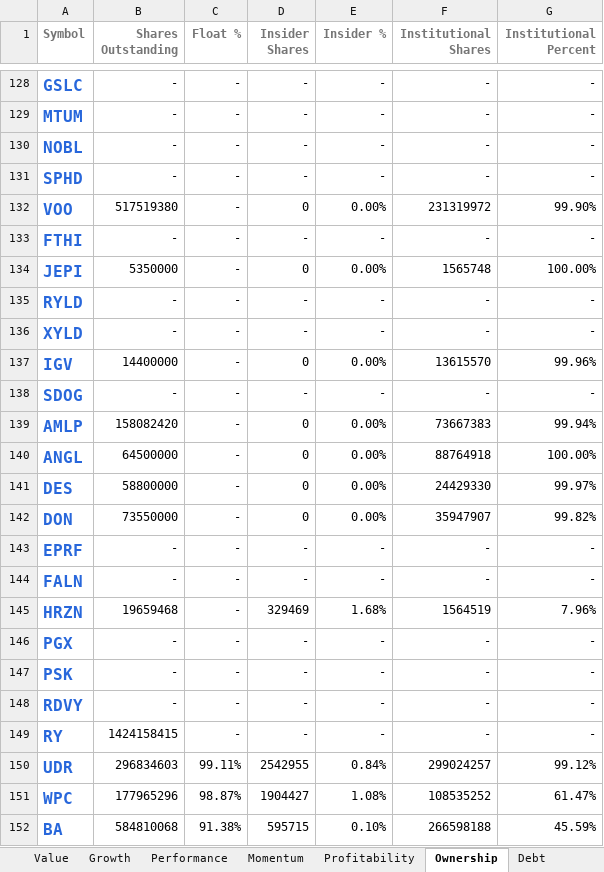
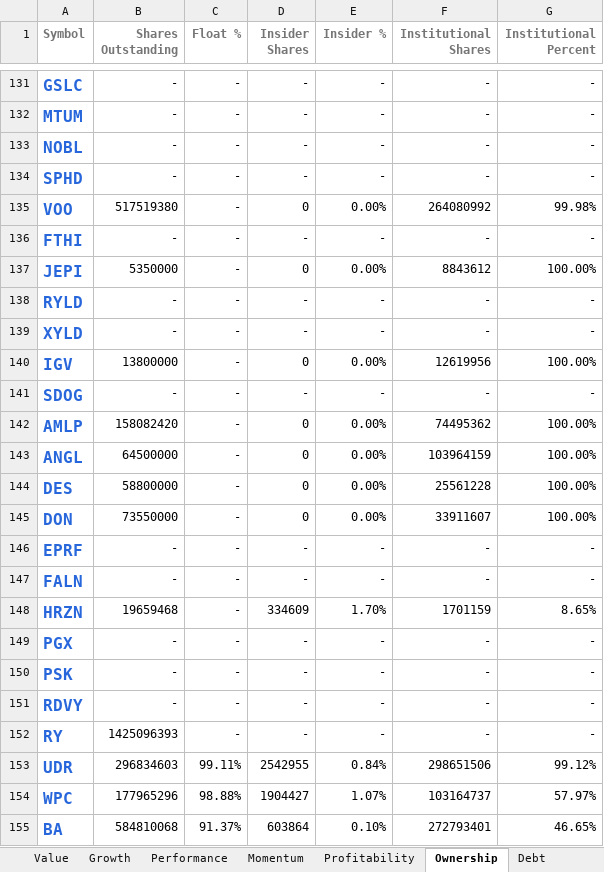
Before and after one commit to mucolon/opt-portfolio, an Excel workbook: data/Stocks.xlsx, sheet Ownership, drawn as a sheet; only a part is shown, gaps mark what is left out; values as stored, in another font and other column widths than the file's, no borders; conditional formats and table styles not drawn; addresses are those after the commit; the diff covers the shown part only; the diff names each change by its address in the sheet, - before the commit and + after, or states it on an @@ line.

```diff
--- a/data/Stocks.xlsx (sheet Ownership)
+++ b/data/Stocks.xlsx (sheet Ownership)
-F135 (Institutional Shares): 231319972
+F135 (Institutional Shares): 264080992
-G135 (Institutional Percent): 99.90%
+G135 (Institutional Percent): 99.98%
-F137 (Institutional Shares): 1565748
+F137 (Institutional Shares): 8843612
-B140 (Shares Outstanding): 14400000
+B140 (Shares Outstanding): 13800000
-F140 (Institutional Shares): 13615570
+F140 (Institutional Shares): 12619956
-G140 (Institutional Percent): 99.96%
+G140 (Institutional Percent): 100.00%
-F142 (Institutional Shares): 73667383
+F142 (Institutional Shares): 74495362
-G142 (Institutional Percent): 99.94%
+G142 (Institutional Percent): 100.00%
-F143 (Institutional Shares): 88764918
+F143 (Institutional Shares): 103964159
-F144 (Institutional Shares): 24429330
+F144 (Institutional Shares): 25561228
-G144 (Institutional Percent): 99.97%
+G144 (Institutional Percent): 100.00%
-F145 (Institutional Shares): 35947907
+F145 (Institutional Shares): 33911607
-G145 (Institutional Percent): 99.82%
+G145 (Institutional Percent): 100.00%
-D148 (Insider Shares): 329469
+D148 (Insider Shares): 334609
-E148 (Insider %): 1.68%
+E148 (Insider %): 1.70%
-F148 (Institutional Shares): 1564519
+F148 (Institutional Shares): 1701159
-G148 (Institutional Percent): 7.96%
+G148 (Institutional Percent): 8.65%
-B152 (Shares Outstanding): 1424158415
+B152 (Shares Outstanding): 1425096393
-F153 (Institutional Shares): 299024257
+F153 (Institutional Shares): 298651506
-C154 (Float %): 98.87%
+C154 (Float %): 98.88%
-E154 (Insider %): 1.08%
+E154 (Insider %): 1.07%
-F154 (Institutional Shares): 108535252
+F154 (Institutional Shares): 103164737
-G154 (Institutional Percent): 61.47%
+G154 (Institutional Percent): 57.97%
-C155 (Float %): 91.38%
+C155 (Float %): 91.37%
-D155 (Insider Shares): 595715
+D155 (Insider Shares): 603864
-F155 (Institutional Shares): 266598188
+F155 (Institutional Shares): 272793401
-G155 (Institutional Percent): 45.59%
+G155 (Institutional Percent): 46.65%
```
Also changed, not shown: 3 added rows, 5 removed rows and 1315 edited cells elsewhere in this sheet, sheet Performance, sheet Summary, sheet Momentum, sheet Value, sheet Dividends, sheet Growth, 5 more sheets, 6 other files.
